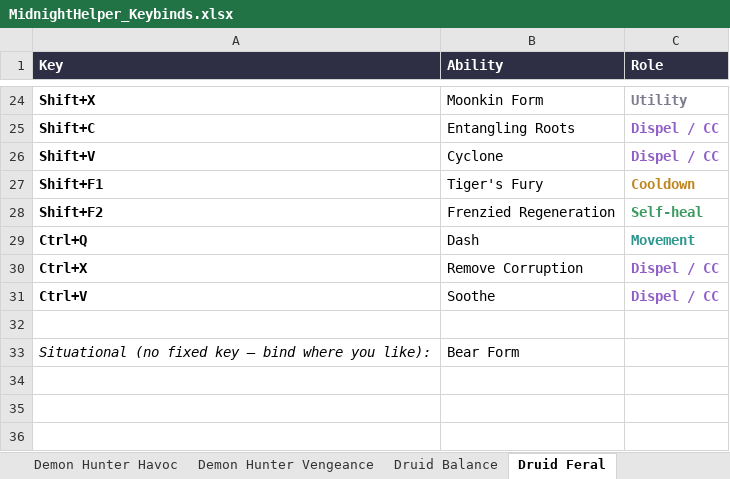
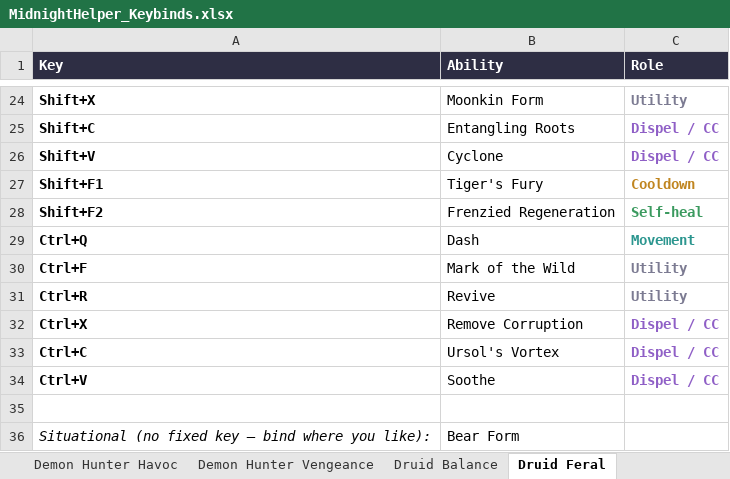
Before and after one commit to Huijting/MidnightHelper, an Excel workbook: tools/keybind_sheet/MidnightHelper_Keybinds.xlsx, sheet Druid Feral, drawn as a sheet; only a part is shown, gaps mark what is left out; values as stored, in another font and other column widths than the file's, no borders; the diff names each change by its address in the sheet, - before the commit and + after, or states it on an @@ line.

```diff
--- a/tools/keybind_sheet/MidnightHelper_Keybinds.xlsx (sheet Druid Feral)
+++ b/tools/keybind_sheet/MidnightHelper_Keybinds.xlsx (sheet Druid Feral)
+row 30: Ctrl+F | Mark of the Wild | Utility
+row 31: Ctrl+R | Revive | Utility
+row 33: Ctrl+C | Ursol's Vortex | Dispel / CC
```
Also changed, not shown: sheet Druid Guardian, sheet Druid Balance, sheet Druid Restoration, 5 other files.
